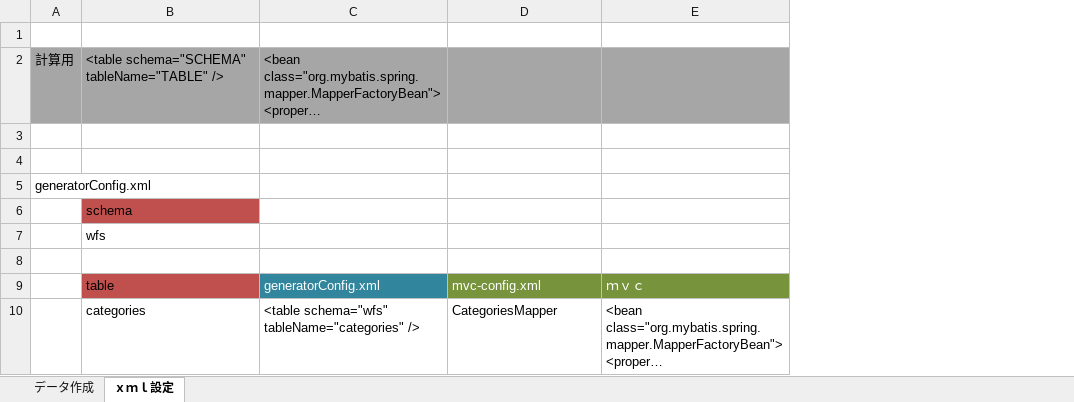
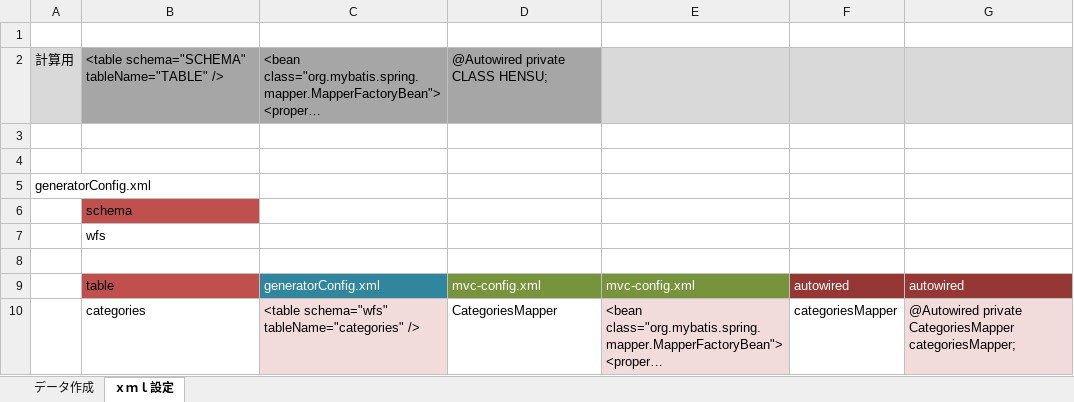
Before and after one commit to gitRock2016/WFS_Design, an Excel workbook: 02.製造/DB作業.xlsx, sheet ｘｍｌ設定, drawn as a sheet; only a part is shown; long unchanged cells end in …; values as stored, in another font and other column widths than the file's, no borders; the diff covers the shown part only; the diff names each change by its address in the sheet, - before the commit and + after, or states it on an @@ line.

Commit message:
テーブルのAutowierdの自動作成シートを作成

```diff
--- a/02.製造/DB作業.xlsx (sheet ｘｍｌ設定)
+++ b/02.製造/DB作業.xlsx (sheet ｘｍｌ設定)
+column F, rows 9-10: autowired | categoriesMapper
+column G, rows 9-10: autowired | @Autowired private CategoriesMapper categoriesMapper;
-A2 fill: #A6A6A6
+A2 fill: #D9D9D9
-D2: (empty)
+D2: @Autowired private CLASS HENSU;
-E2 fill: #A6A6A6
+E2 fill: #D9D9D9
-E9: ｍｖｃ
+E9: mvc-config.xml
-C10 fill: none
+C10 fill: #F2DCDB
-E10 fill: none
+E10 fill: #F2DCDB
```
Also changed, not shown: cell formats elsewhere in this sheet.
